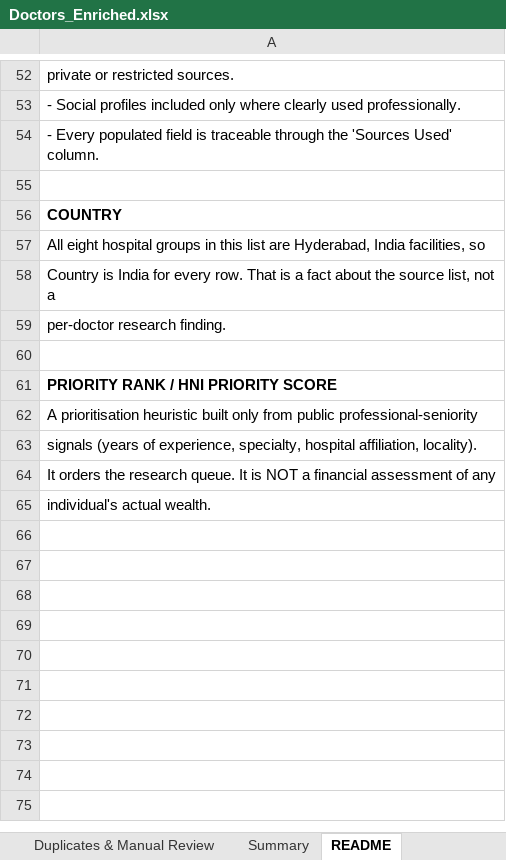
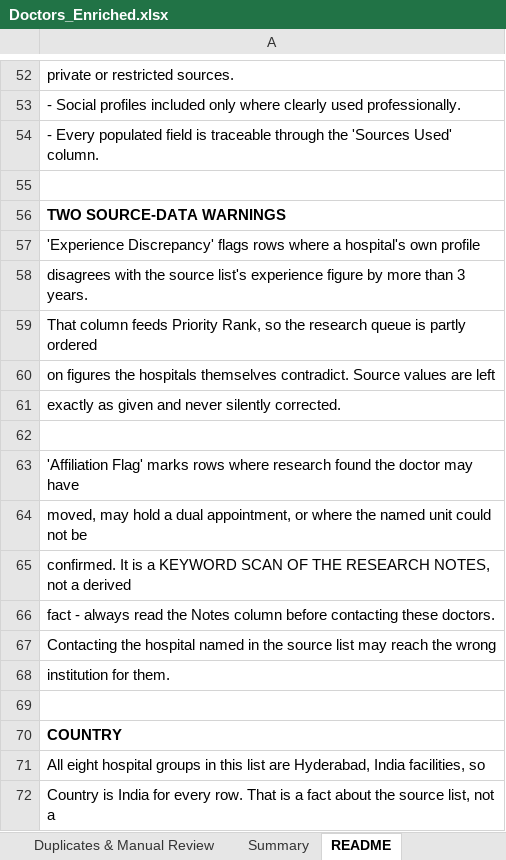
Before and after one commit to GCIA7391/Doctors-, an Excel workbook: Doctors_Enriched.xlsx, sheet README, drawn as a sheet; only a part is shown, gaps mark what is left out; the shorter side is filled out with more unchanged rows; values as stored, in another font and other column widths than the file's, no borders; the diff names each change by its address in the sheet, - before the commit and + after, or states it on an @@ line.

```diff
--- a/Doctors_Enriched.xlsx (sheet README)
+++ b/Doctors_Enriched.xlsx (sheet README)
+row 56: TWO SOURCE-DATA WARNINGS
+row 57: 'Experience Discrepancy' flags rows where a hospital's own profile
+row 58: disagrees with the source list's experience figure by more than 3 years.
+row 59: That column feeds Priority Rank, so the research queue is partly ordered
+row 60: on figures the hospitals themselves contradict. Source values are left
+row 61: exactly as given and never silently corrected.
+row 62: (empty)
+row 63: 'Affiliation Flag' marks rows where research found the doctor may have
+row 64: moved, may hold a dual appointment, or where the named unit could not be
+row 65: confirmed. It is a KEYWORD SCAN OF THE RESEARCH NOTES, not a derived
+row 66: fact - always read the Notes column before contacting these doctors.
+row 67: Contacting the hospital named in the source list may reach the wrong
+row 68: institution for them.
+row 69: (empty)
```
Also changed, not shown: sheet Duplicates & Manual Review, sheet Enriched Doctors, sheet Direct Contacts, sheet Summary, 4 other files.
